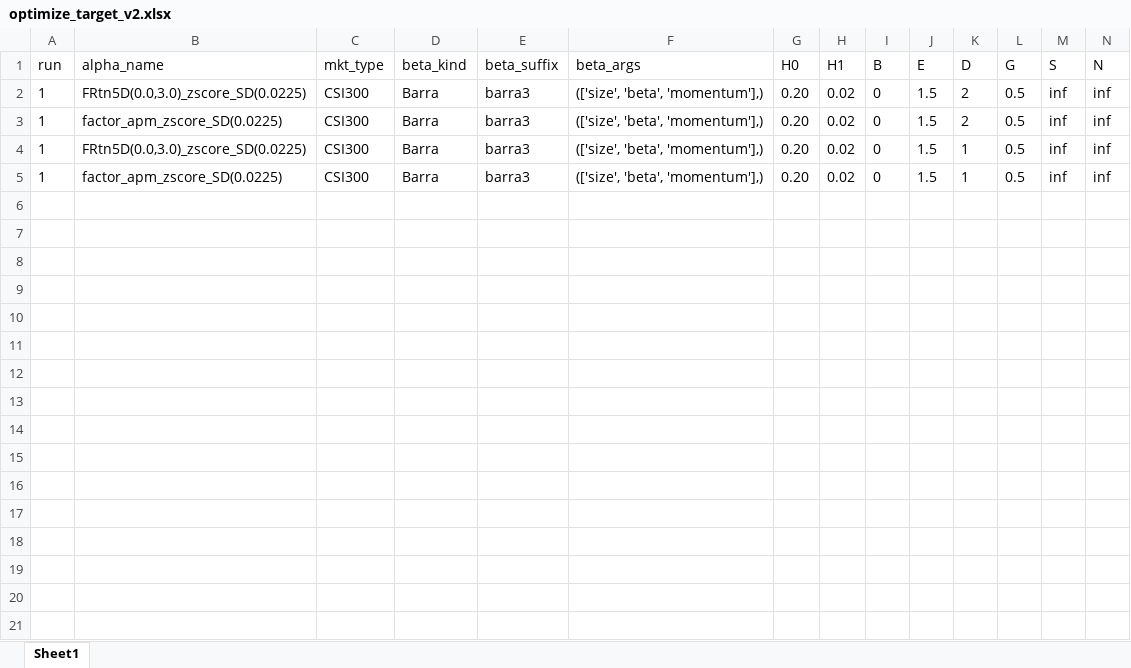
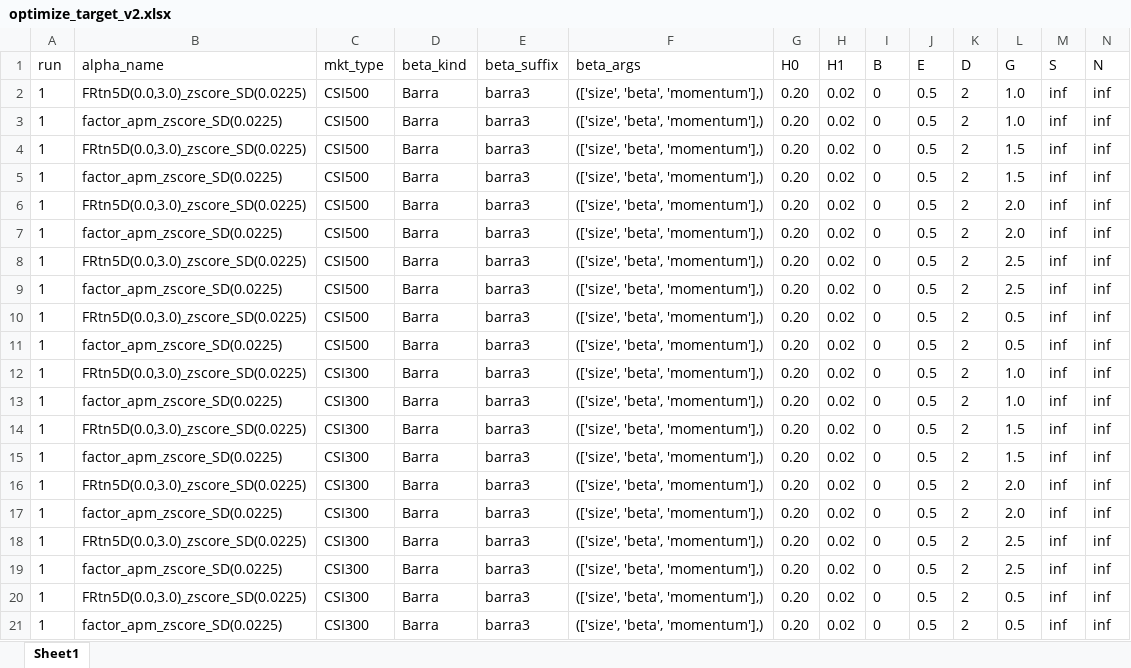
Before and after one commit to wins-m/XJ, an Excel workbook: BarraPCA/optimize_target_v2.xlsx, sheet Sheet1, drawn as a sheet; only a part is shown; values as stored, in another font and other column widths than the file's, no borders; table styles not drawn; addresses are those after the commit; rows hold the shown columns only; the diff names each change by its address in the sheet, - before the commit and + after, or states it on an @@ line.

Commit message:
optimize: skip existed res in multi-process

```diff
--- a/BarraPCA/optimize_target_v2.xlsx (sheet Sheet1)
+++ b/BarraPCA/optimize_target_v2.xlsx (sheet Sheet1)
+row 2: 1 | FRtn5D(0.0,3.0)_zscore_SD(0.0225) | CSI500 | Barra | barra3 | (['size', 'beta', 'momentum'],) | 0.20 | 0.02 | 0 | 0.5 | 2 | 1.0 | inf | inf
+row 3: 1 | factor_apm_zscore_SD(0.0225) | CSI500 | Barra | barra3 | (['size', 'beta', 'momentum'],) | 0.20 | 0.02 | 0 | 0.5 | 2 | 1.0 | inf | inf
+row 4: 1 | FRtn5D(0.0,3.0)_zscore_SD(0.0225) | CSI500 | Barra | barra3 | (['size', 'beta', 'momentum'],) | 0.20 | 0.02 | 0 | 0.5 | 2 | 1.5 | inf | inf
+row 5: 1 | factor_apm_zscore_SD(0.0225) | CSI500 | Barra | barra3 | (['size', 'beta', 'momentum'],) | 0.20 | 0.02 | 0 | 0.5 | 2 | 1.5 | inf | inf
+row 6: 1 | FRtn5D(0.0,3.0)_zscore_SD(0.0225) | CSI500 | Barra | barra3 | (['size', 'beta', 'momentum'],) | 0.20 | 0.02 | 0 | 0.5 | 2 | 2.0 | inf | inf
+row 7: 1 | factor_apm_zscore_SD(0.0225) | CSI500 | Barra | barra3 | (['size', 'beta', 'momentum'],) | 0.20 | 0.02 | 0 | 0.5 | 2 | 2.0 | inf | inf
+row 8: 1 | FRtn5D(0.0,3.0)_zscore_SD(0.0225) | CSI500 | Barra | barra3 | (['size', 'beta', 'momentum'],) | 0.20 | 0.02 | 0 | 0.5 | 2 | 2.5 | inf | inf
+row 9: 1 | factor_apm_zscore_SD(0.0225) | CSI500 | Barra | barra3 | (['size', 'beta', 'momentum'],) | 0.20 | 0.02 | 0 | 0.5 | 2 | 2.5 | inf | inf
-C10:C11 (mkt_type): CSI300
+C10:C11 (mkt_type): CSI500
-J10:J11 (E): 1.5
+J10:J11 (E): 0.5
+row 12: 1 | FRtn5D(0.0,3.0)_zscore_SD(0.0225) | CSI300 | Barra | barra3 | (['size', 'beta', 'momentum'],) | 0.20 | 0.02 | 0 | 0.5 | 2 | 1.0 | inf | inf
+row 13: 1 | factor_apm_zscore_SD(0.0225) | CSI300 | Barra | barra3 | (['size', 'beta', 'momentum'],) | 0.20 | 0.02 | 0 | 0.5 | 2 | 1.0 | inf | inf
+row 14: 1 | FRtn5D(0.0,3.0)_zscore_SD(0.0225) | CSI300 | Barra | barra3 | (['size', 'beta', 'momentum'],) | 0.20 | 0.02 | 0 | 0.5 | 2 | 1.5 | inf | inf
+row 15: 1 | factor_apm_zscore_SD(0.0225) | CSI300 | Barra | barra3 | (['size', 'beta', 'momentum'],) | 0.20 | 0.02 | 0 | 0.5 | 2 | 1.5 | inf | inf
+row 16: 1 | FRtn5D(0.0,3.0)_zscore_SD(0.0225) | CSI300 | Barra | barra3 | (['size', 'beta', 'momentum'],) | 0.20 | 0.02 | 0 | 0.5 | 2 | 2.0 | inf | inf
+row 17: 1 | factor_apm_zscore_SD(0.0225) | CSI300 | Barra | barra3 | (['size', 'beta', 'momentum'],) | 0.20 | 0.02 | 0 | 0.5 | 2 | 2.0 | inf | inf
+row 18: 1 | FRtn5D(0.0,3.0)_zscore_SD(0.0225) | CSI300 | Barra | barra3 | (['size', 'beta', 'momentum'],) | 0.20 | 0.02 | 0 | 0.5 | 2 | 2.5 | inf | inf
+row 19: 1 | factor_apm_zscore_SD(0.0225) | CSI300 | Barra | barra3 | (['size', 'beta', 'momentum'],) | 0.20 | 0.02 | 0 | 0.5 | 2 | 2.5 | inf | inf
-J20:J21 (E): 1.5
+J20:J21 (E): 0.5
-K20:K21 (D): 1
+K20:K21 (D): 2
```
Also changed, not shown: 4 other files.
